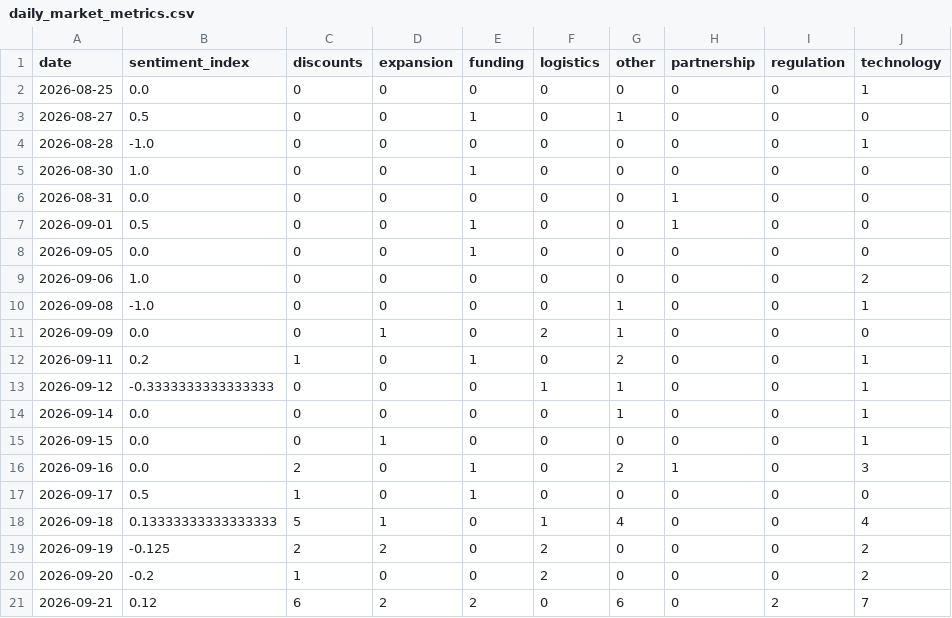
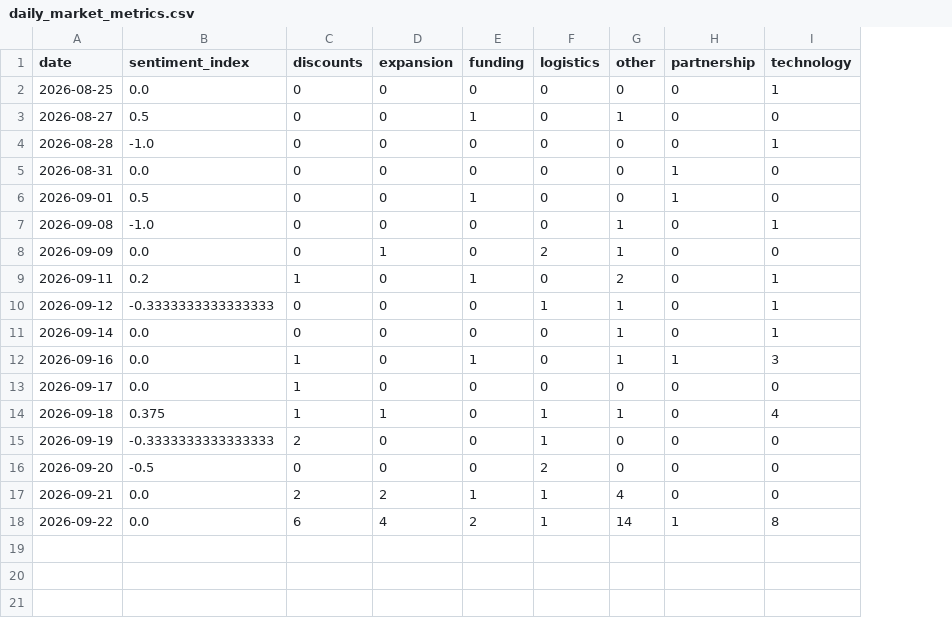
Before and after one commit to akanksha726/Infosys-Springboard, a CSV file: data/processed/daily_market_metrics.csv, drawn as a sheet; removed rows and columns are numbered as before the commit, all else as after; the diff names each change by its address in the sheet, - before the commit and + after, or states it on an @@ line.

```diff
--- a/data/processed/daily_market_metrics.csv
+++ b/data/processed/daily_market_metrics.csv
-column I (regulation), rows 2-4: all 0; rows 6-7: 0 | 0; rows 10-14: all 0; rows 16-21: 0 | 0 | 0 | 0 | 0 | 2
-row 5: 2026-08-30 | 1.0 | 0 | 0 | 1 | 0 | 0 | 0 | 0 | 0
-row 8: 2026-09-05 | 0.0 | 0 | 0 | 1 | 0 | 0 | 0 | 0 | 0
-row 9: 2026-09-06 | 1.0 | 0 | 0 | 0 | 0 | 0 | 0 | 0 | 2
-row 15: 2026-09-15 | 0.0 | 0 | 1 | 0 | 0 | 0 | 0 | 0 | 1
-C12 (discounts): 2
+C12 (discounts): 1
-G12 (other): 2
+G12 (other): 1
-B13 (sentiment_index): 0.5
+B13 (sentiment_index): 0.0
-E13 (funding): 1
+E13 (funding): 0
-B14 (sentiment_index): 0.13333333333333333
+B14 (sentiment_index): 0.375
-C14 (discounts): 5
+C14 (discounts): 1
-G14 (other): 4
+G14 (other): 1
-B15 (sentiment_index): -0.125
+B15 (sentiment_index): -0.3333333333333333
-D15 (expansion): 2
+D15 (expansion): 0
-F15 (logistics): 2
+F15 (logistics): 1
-I15:I16 (technology): 2
+I15:I16 (technology): 0
-B16 (sentiment_index): -0.2
+B16 (sentiment_index): -0.5
-C16 (discounts): 1
+C16 (discounts): 0
-B17 (sentiment_index): 0.12
+B17 (sentiment_index): 0.0
-C17 (discounts): 6
+C17 (discounts): 2
-E17 (funding): 2
+E17 (funding): 1
-F17 (logistics): 0
+F17 (logistics): 1
-G17 (other): 6
+G17 (other): 4
-I17 (technology): 7
+I17 (technology): 0
+row 18: 2026-09-22 | 0.0 | 6 | 4 | 2 | 1 | 14 | 1 | 8
```
Also changed, not shown: data/processed/brand_daily_metrics.csv, data/processed/market_forecast_history.csv, 1 other file.
